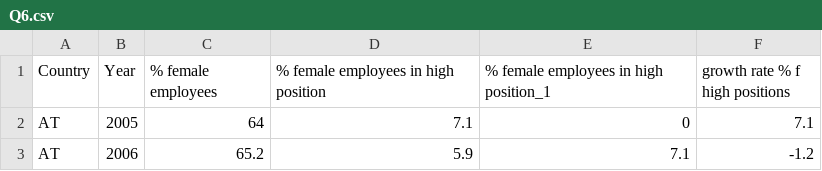
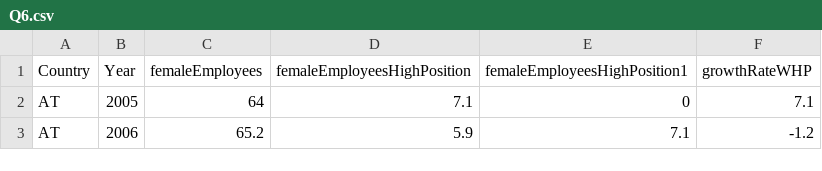
Before and after one commit to InesAlbano/VI, a CSV file: csv/G29/Q6.csv, drawn as a sheet; only a part is shown.

```diff
--- a/csv/G29/Q6.csv
+++ b/csv/G29/Q6.csv
@@ -1,2 +1,2 @@
-Country;Year;% female employees;% female employees in high position;% female employees in high position_1;growth rate % f high positions
+Country;Year;femaleEmployees;femaleEmployeesHighPosition;femaleEmployeesHighPosition1;growthRateWHP
 AT;2005;64;7.1;0;7.1
```
Also changed, not shown: csv/G29/Q4.csv, csv/G29/Q4_b.csv, 9 other files.
